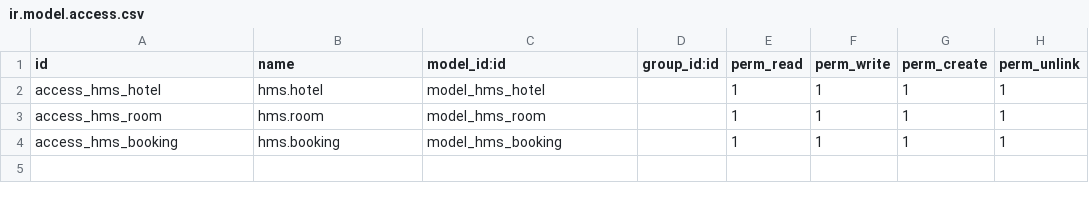
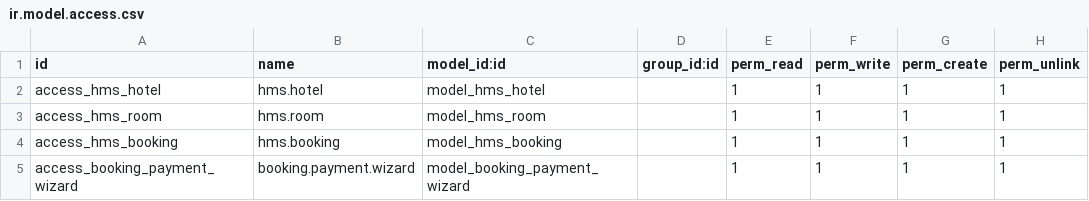
Before and after one commit to HanZawNyein/technortal_odoo_technical_course_batch_1, a CSV file: addons/technortal_hms/security/ir.model.access.csv, drawn as a sheet.

Commit message:
[ADD] wizard

```diff
--- a/addons/technortal_hms/security/ir.model.access.csv
+++ b/addons/technortal_hms/security/ir.model.access.csv
@@ -4 +4,2 @@ access_hms_room,hms.room,model_hms_room,,1,1,1,1
 access_hms_booking,hms.booking,model_hms_booking,,1,1,1,1
+access_booking_payment_wizard,booking.payment.wizard,model_booking_payment_wizard,,1,1,1,1
```
Also changed, not shown: 7 other files.
